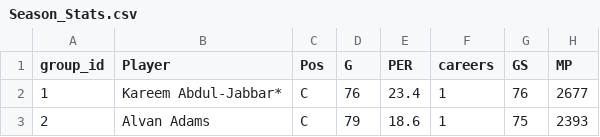
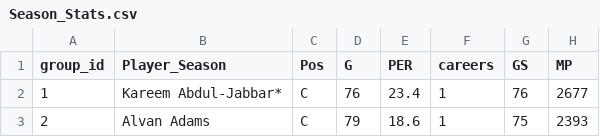
Before and after one commit to mendesLet/Churn-Prediction-NBA-Players, a CSV file: data/processed_data/seperate_data/Season_Stats.csv (was data/Season_Stats.csv), drawn as a sheet; only a part is shown; the diff names each change by its address in the sheet, - before the commit and + after, or states it on an @@ line.

```diff
--- a/data/Season_Stats.csv
+++ b/data/processed_data/seperate_data/Season_Stats.csv
-B1: Player
+B1: Player_Season
```
Also changed, not shown: 2 other files.
